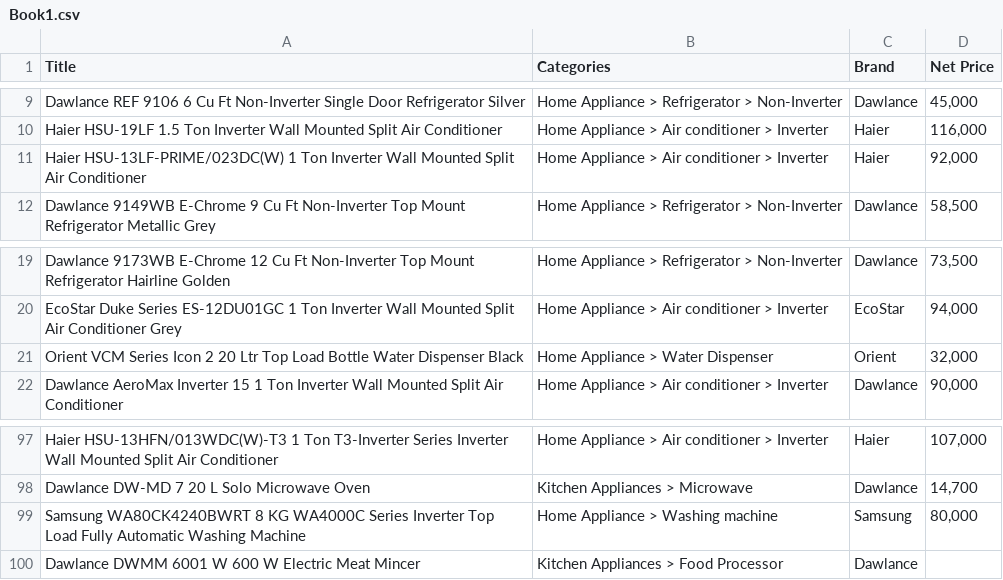
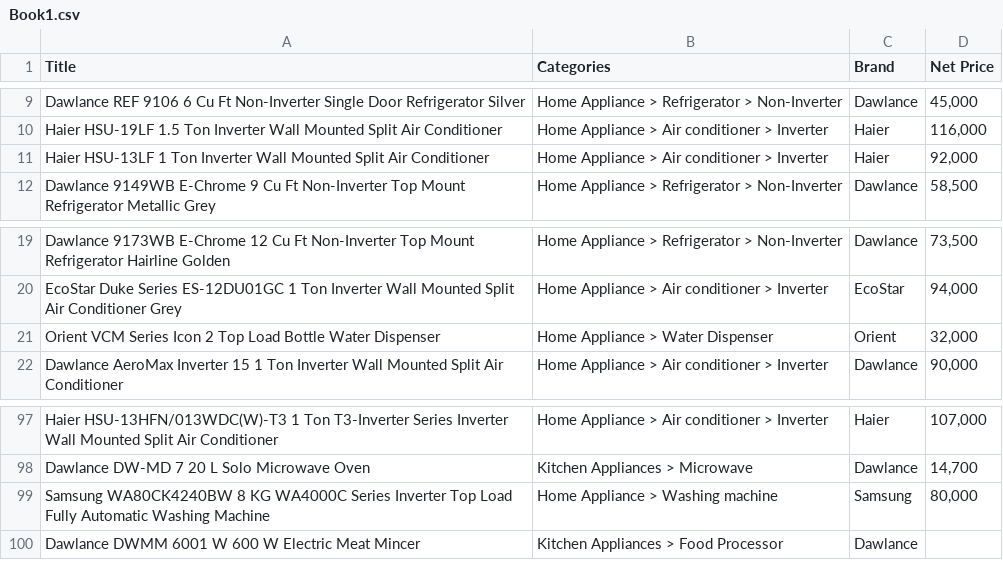
Before and after one commit to hassanwaheedali/dynamic-repricing-engine, a CSV file: data/inputs/100_Products/Book1.csv, drawn as a sheet; only a part is shown, gaps mark what is left out.

```diff
--- a/data/inputs/100_Products/Book1.csv
+++ b/data/inputs/100_Products/Book1.csv
@@ -10,3 +10,3 @@ Dawlance REF 9106 6 Cu Ft Non-Inverter Single Door Refrigerator Silver,Home Appl
 Haier HSU-19LF 1.5 Ton Inverter Wall Mounted Split Air Conditioner,Home Appliance > Air conditioner > Inverter,Haier,"116,000"
-Haier HSU-13LF-PRIME/023DC(W) 1 Ton Inverter Wall Mounted Split Air Conditioner,Home Appliance > Air conditioner > Inverter,Haier,"92,000"
+Haier HSU-13LF 1 Ton Inverter Wall Mounted Split Air Conditioner,Home Appliance > Air conditioner > Inverter,Haier,"92,000"
 Dawlance 9149WB E-Chrome 9 Cu Ft Non-Inverter Top Mount Refrigerator Metallic Grey,Home Appliance > Refrigerator > Non-Inverter,Dawlance,"58,500"
@@ -20,3 +20,3 @@ Dawlance 9173WB E-Chrome 12 Cu Ft Non-Inverter Top Mount Refrigerator Hairline G
 EcoStar Duke Series ES-12DU01GC 1 Ton Inverter Wall Mounted Split Air Conditioner Grey,Home Appliance > Air conditioner > Inverter,EcoStar,"94,000"
-Orient VCM Series Icon 2 20 Ltr Top Load Bottle Water Dispenser Black,Home Appliance > Water Dispenser,Orient,"32,000"
+Orient VCM Series Icon 2 Top Load Bottle Water Dispenser,Home Appliance > Water Dispenser,Orient,"32,000"
 Dawlance AeroMax Inverter 15 1 Ton Inverter Wall Mounted Split Air Conditioner,Home Appliance > Air conditioner > Inverter,Dawlance,"90,000"
@@ -98,3 +98,3 @@ Haier HSU-13HFN/013WDC(W)-T3 1 Ton T3-Inverter Series Inverter Wall Mounted Spli
 Dawlance DW-MD 7 20 L Solo Microwave Oven,Kitchen Appliances > Microwave,Dawlance,"14,700"
-Samsung WA80CK4240BWRT 8 KG WA4000C Series Inverter Top Load Fully Automatic Washing Machine,Home Appliance > Washing machine,Samsung,"80,000"
+Samsung WA80CK4240BW 8 KG WA4000C Series Inverter Top Load Fully Automatic Washing Machine,Home Appliance > Washing machine,Samsung,"80,000"
 Dawlance DWMM 6001 W 600 W Electric Meat Mincer,Kitchen Appliances > Food Processor,Dawlance,
```
Also changed, not shown: 2 other files.
